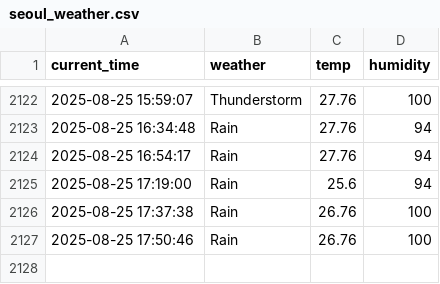
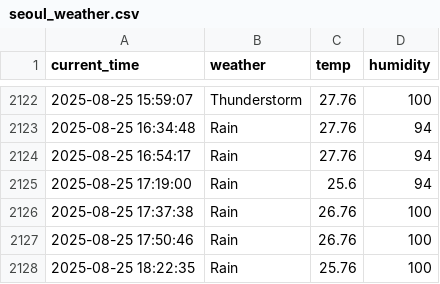
Before and after one commit to rlaxogudp/Seoul_weather_5m, a CSV file: seoul_weather.csv, drawn as a sheet; only a part is shown, gaps mark what is left out; the diff names each change by its address in the sheet, - before the commit and + after, or states it on an @@ line.

```diff
--- a/seoul_weather.csv
+++ b/seoul_weather.csv
+row 2128: 2025-08-25 18:22:35 | Rain | 25.76 | 100
```
